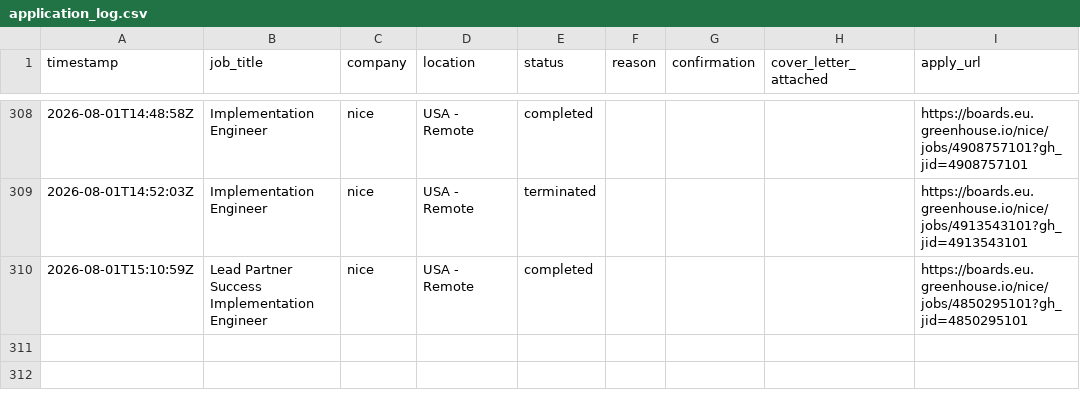
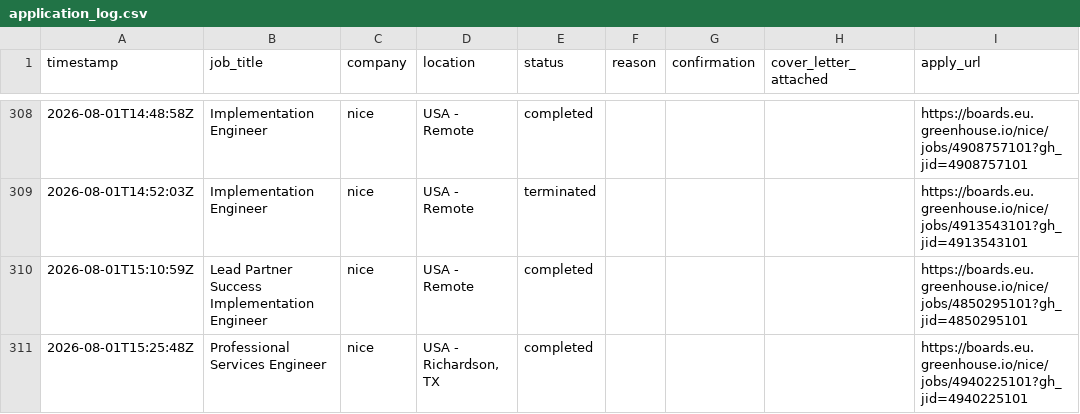
Before and after one commit to rashonjackson6324-web/rashon-public-assets, a CSV file: application_log.csv, drawn as a sheet; only a part is shown, gaps mark what is left out.

```diff
--- a/application_log.csv
+++ b/application_log.csv
@@ -310 +310,2 @@ timestamp,job_title,company,location,status,reason,confirmation,cover_letter_att
 2026-08-01T15:10:59Z,Lead Partner Success Implementation Engineer,nice,USA - Remote,completed,,,,https://boards.eu.greenhouse.io/nice/jobs/4850295101?gh_jid=4850295101
+2026-08-01T15:25:48Z,Professional Services Engineer,nice,"USA - Richardson, TX",completed,,,,https://boards.eu.greenhouse.io/nice/jobs/4940225101?gh_jid=4940225101
```
